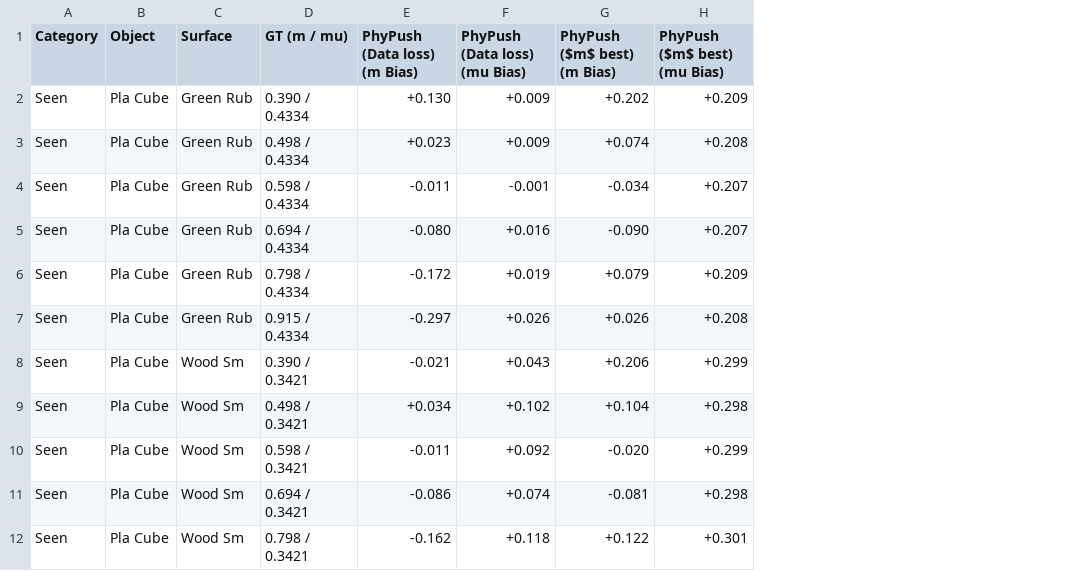
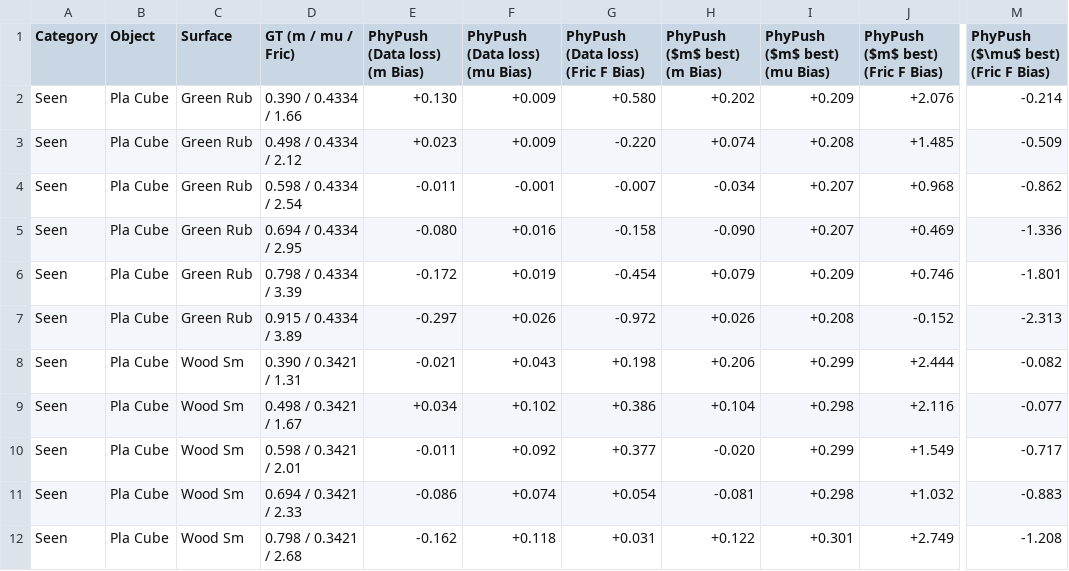
Before and after one commit to koyo-8144/offline_training_phypush, a CSV file: paper_results/real/real_bias_reversed.csv, drawn as a sheet; only a part is shown, gaps mark what is left out; removed rows and columns are numbered as before the commit, all else as after; the diff names each change by its address in the sheet, - before the commit and + after, or states it on an @@ line.

```diff
--- a/paper_results/real/real_bias_reversed.csv
+++ b/paper_results/real/real_bias_reversed.csv
-column D (GT (m / mu)), rows 2-12: 0.390 / 0.4334 | 0.498 / 0.4334 | 0.598 / 0.4334 | 0.694 / 0.4334 | 0.798 / 0.4334 | 0.915 / 0.4334 | 0.390 / 0.3421 | 0.498 / 0.3421 | 0.598 / 0.3421 | 0.694 / 0.3421 | 0.798 / 0.3421
+column D (GT (m / mu / Fric)), rows 2-12: 0.390 / 0.4334 / 1.66 | 0.498 / 0.4334 / 2.12 | 0.598 / 0.4334 / 2.54 | 0.694 / 0.4334 / 2.95 | 0.798 / 0.4334 / 3.39 | 0.915 / 0.4334 / 3.89 | 0.390 / 0.3421 / 1.31 | 0.498 / 0.3421 / 1.67 | 0.598 / 0.3421 / 2.01 | 0.694 / 0.3421 / 2.33 | 0.798 / 0.3421 / 2.68
+column G, rows 1-12: PhyPush (Data loss) (Fric F Bias) | +0.580 | -0.220 | -0.007 | -0.158 | -0.454 | -0.972 | +0.198 | +0.386 | +0.377 | +0.054 | +0.031
+column J (PhyPush ($m$ best) (Fric F Bias)), rows 2-12: +2.076 | +1.485 | +0.968 | +0.469 | +0.746 | -0.152 | +2.444 | +2.116 | +1.549 | +1.032 | +2.749
+column M, rows 1-12: PhyPush ($\mu$ best) (Fric F Bias) | -0.214 | -0.509 | -0.862 | -1.336 | -1.801 | -2.313 | -0.082 | -0.077 | -0.717 | -0.883 | -1.208
```
Also changed, not shown: paper_results/real/real_nrmse_reversed.csv, paper_results/sim/ablation/ablation_onecolumn.csv, 10 other files.
